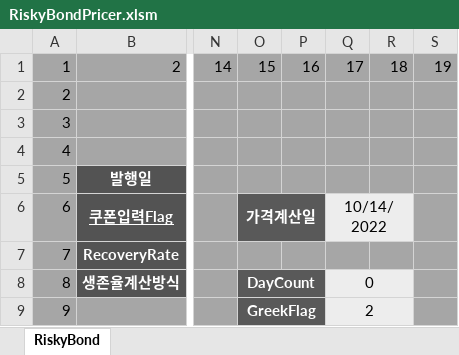
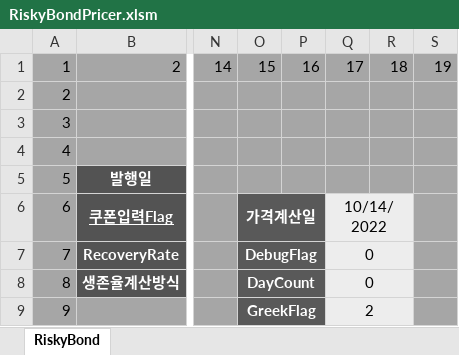
Before and after one commit to ciiadaesun/QuantCpp, an Excel workbook: 자체개발모듈실행파일모음/Credit/RiskyBondPricer.xlsm, sheet RiskyBond, drawn as a sheet; only a part is shown, gaps mark what is left out; values as stored, in another font and other column widths than the file's, no borders; charts and pictures not drawn; the diff names each change by its address in the sheet, - before the commit and + after, or states it on an @@ line.

```diff
--- a/자체개발모듈실행파일모음/Credit/RiskyBondPricer.xlsm (sheet RiskyBond)
+++ b/자체개발모듈실행파일모음/Credit/RiskyBondPricer.xlsm (sheet RiskyBond)
-O7: (empty)
+O7: DebugFlag
-O7:P7 fill: #A6A6A6
+O7:P7 fill: #595959
+O7:P7 merged
-Q7: (empty)
+Q7: 0
-Q7:R7 fill: #A6A6A6
+Q7:R7 fill: #EDEDED
+Q7:R7 merged
```
Also changed, not shown: SABR/SABR.xlsm, 자체개발모듈실행파일모음/Credit/CDS.xlsm, 26 other files.
